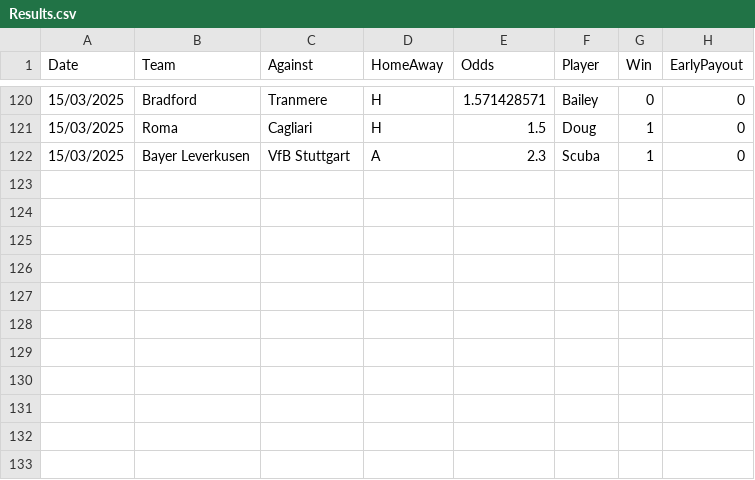
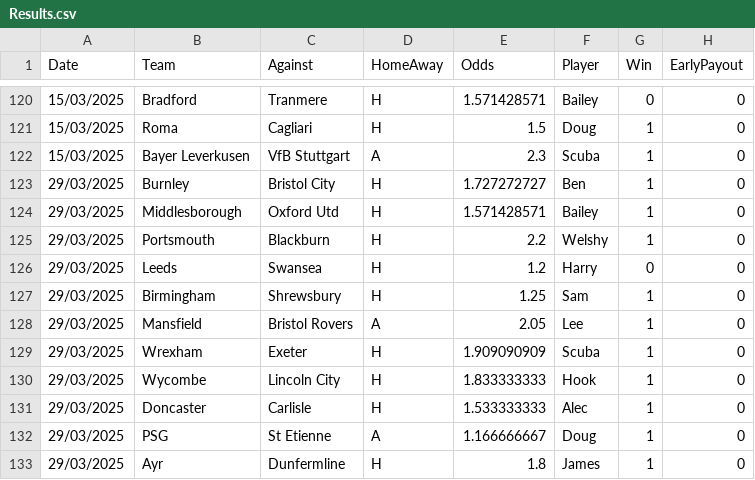
Before and after one commit to BenGillard/AccaTracker, a CSV file: Results.csv, drawn as a sheet; only a part is shown, gaps mark what is left out; the diff names each change by its address in the sheet, - before the commit and + after, or states it on an @@ line.

Commit message:
update 31/3/2025 and added sentence at the top about doug cashing out for the win!

```diff
--- a/Results.csv
+++ b/Results.csv
+row 123: 29/03/2025 | Burnley | Bristol City | H | 1.727272727 | Ben | 1 | 0
+row 124: 29/03/2025 | Middlesborough | Oxford Utd | H | 1.571428571 | Bailey | 1 | 0
+row 125: 29/03/2025 | Portsmouth | Blackburn | H | 2.2 | Welshy | 1 | 0
+row 126: 29/03/2025 | Leeds | Swansea | H | 1.2 | Harry | 0 | 0
+row 127: 29/03/2025 | Birmingham | Shrewsbury | H | 1.25 | Sam | 1 | 0
+row 128: 29/03/2025 | Mansfield | Bristol Rovers | A | 2.05 | Lee | 1 | 0
+row 129: 29/03/2025 | Wrexham | Exeter | H | 1.909090909 | Scuba | 1 | 0
+row 130: 29/03/2025 | Wycombe | Lincoln City | H | 1.833333333 | Hook | 1 | 0
+row 131: 29/03/2025 | Doncaster | Carlisle | H | 1.533333333 | Alec | 1 | 0
+row 132: 29/03/2025 | PSG | St Etienne | A | 1.166666667 | Doug | 1 | 0
+row 133: 29/03/2025 | Ayr | Dunfermline | H | 1.8 | James | 1 | 0
```
Also changed, not shown: 2 other files.
